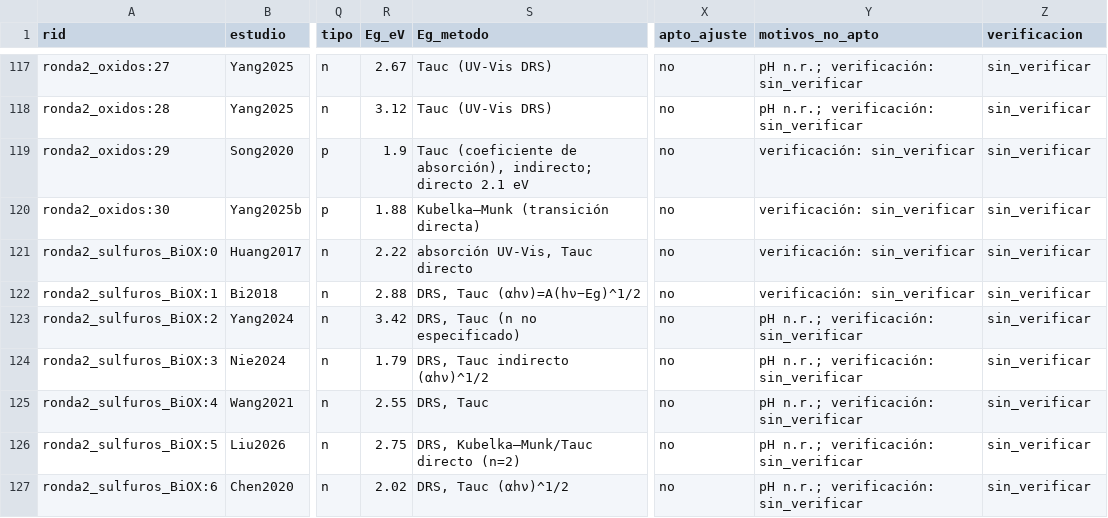
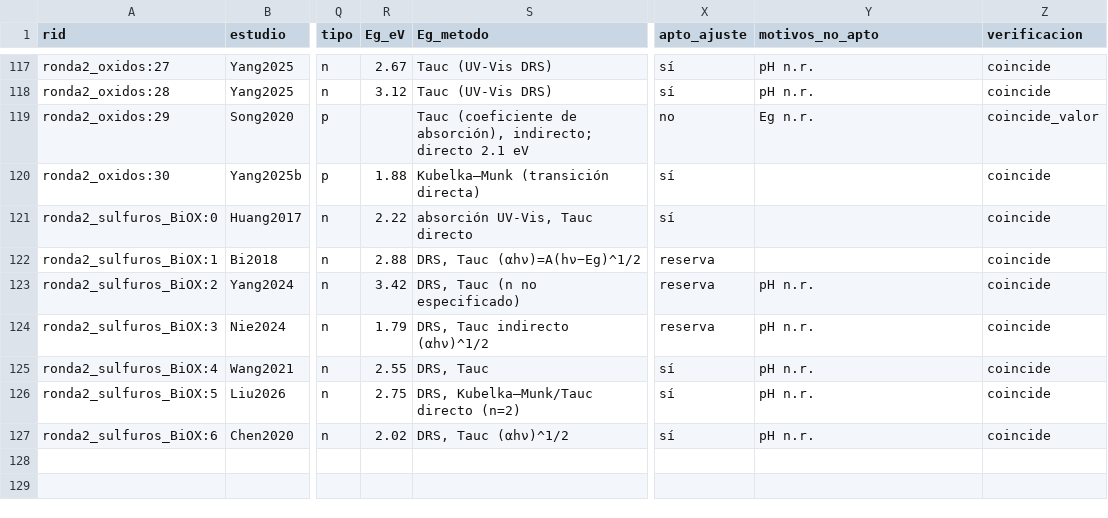
Before and after one commit to afrikabobrobvela-sudo/Ecuaci-n-predicci-n-bordes, a CSV file: data/extraccion_fase3/base_EQ_fase3.csv, drawn as a sheet; only a part is shown, gaps mark what is left out; the diff covers the shown part only; the diff names each change by its address in the sheet, - before the commit and + after, or states it on an @@ line.

```diff
--- a/data/extraccion_fase3/base_EQ_fase3.csv
+++ b/data/extraccion_fase3/base_EQ_fase3.csv
-X117:X118 (apto_ajuste): no
+X117:X118 (apto_ajuste): sí
-Y117:Y118 (motivos_no_apto): pH n.r.; verificación: sin_verificar
+Y117:Y118 (motivos_no_apto): pH n.r.
-Z117:Z118 (verificacion): sin_verificar
+Z117:Z118 (verificacion): coincide
-R119 (Eg_eV): 1.9
+R119 (Eg_eV): (empty)
-Y119 (motivos_no_apto): verificación: sin_verificar
+Y119 (motivos_no_apto): Eg n.r.
-Z119 (verificacion): sin_verificar
+Z119 (verificacion): coincide_valor
-X120:X121 (apto_ajuste): no
+X120:X121 (apto_ajuste): sí
-Y120:Y122 (motivos_no_apto): verificación: sin_verificar
+Y120:Y122 (motivos_no_apto): (empty)
-Z120:Z127 (verificacion): sin_verificar
+Z120:Z127 (verificacion): coincide
-X122:X124 (apto_ajuste): no
+X122:X124 (apto_ajuste): reserva
-Y123:Y127 (motivos_no_apto): pH n.r.; verificación: sin_verificar
+Y123:Y127 (motivos_no_apto): pH n.r.
-X125:X127 (apto_ajuste): no
+X125:X127 (apto_ajuste): sí
```
Also changed, not shown: 81 edited cells elsewhere in this file, data/extraccion_fase3/comparacion_verificacion.csv, resultados/fase3/errores_comparadores.csv, 7 other files.
